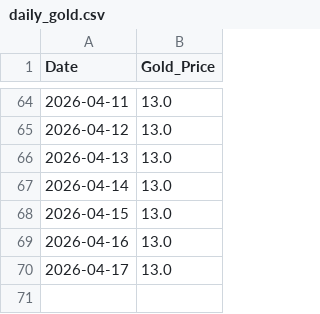
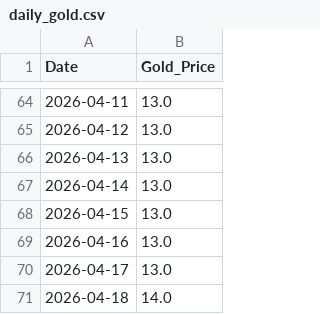
Before and after one commit to icedo724/LoaQuant, a CSV file: data/gold/daily_gold.csv, drawn as a sheet; only a part is shown, gaps mark what is left out.

Commit message:
daily_gold.csv 업데이트

```diff
--- a/data/gold/daily_gold.csv
+++ b/data/gold/daily_gold.csv
@@ -70 +70,2 @@
 2026-04-17,13.0
+2026-04-18,14.0
```
